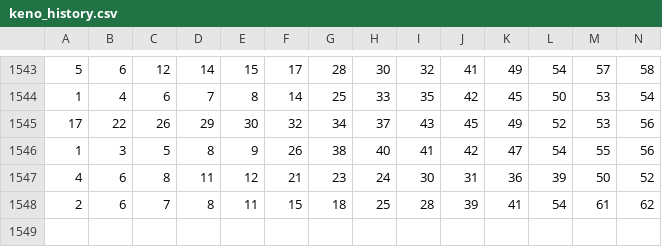
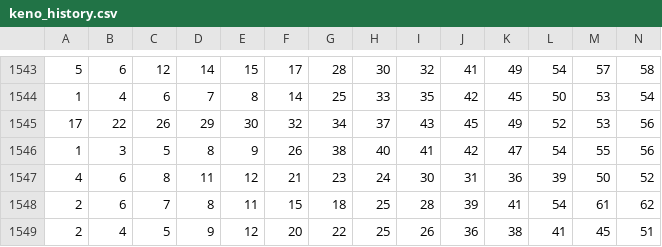
Before and after one commit to sizzla28/my-ab-keno, a CSV file: keno_history.csv, drawn as a sheet; only a part is shown, gaps mark what is left out; rows hold the shown columns only; the diff names each change by its address in the sheet, - before the commit and + after, or states it on an @@ line.

```diff
--- a/keno_history.csv
+++ b/keno_history.csv
+row 1549: 2 | 4 | 5 | 9 | 12 | 20 | 22 | 25 | 26 | 36 | 38 | 41 | 45 | 51
```
Also changed, not shown: 1 other file.
